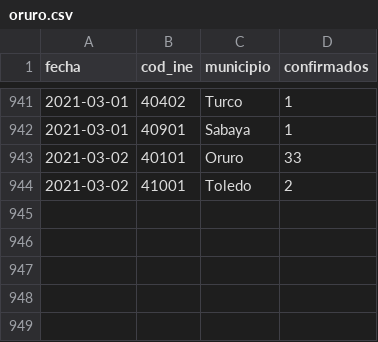
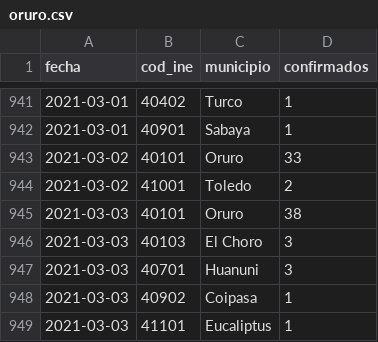
Before and after one commit to mauforonda/covid19bolivia-municipal, a CSV file: oruro.csv, drawn as a sheet; only a part is shown, gaps mark what is left out.

```diff
--- a/oruro.csv
+++ b/oruro.csv
@@ -944 +944,6 @@ fecha,cod_ine,municipio,confirmados
 2021-03-02,41001,Toledo,2
+2021-03-03,40101,Oruro,38
+2021-03-03,40103,El Choro,3
+2021-03-03,40701,Huanuni,3
+2021-03-03,40902,Coipasa,1
+2021-03-03,41101,Eucaliptus,1
```
Also changed, not shown: chuquisaca.csv, la_paz.csv, 5 other files.
